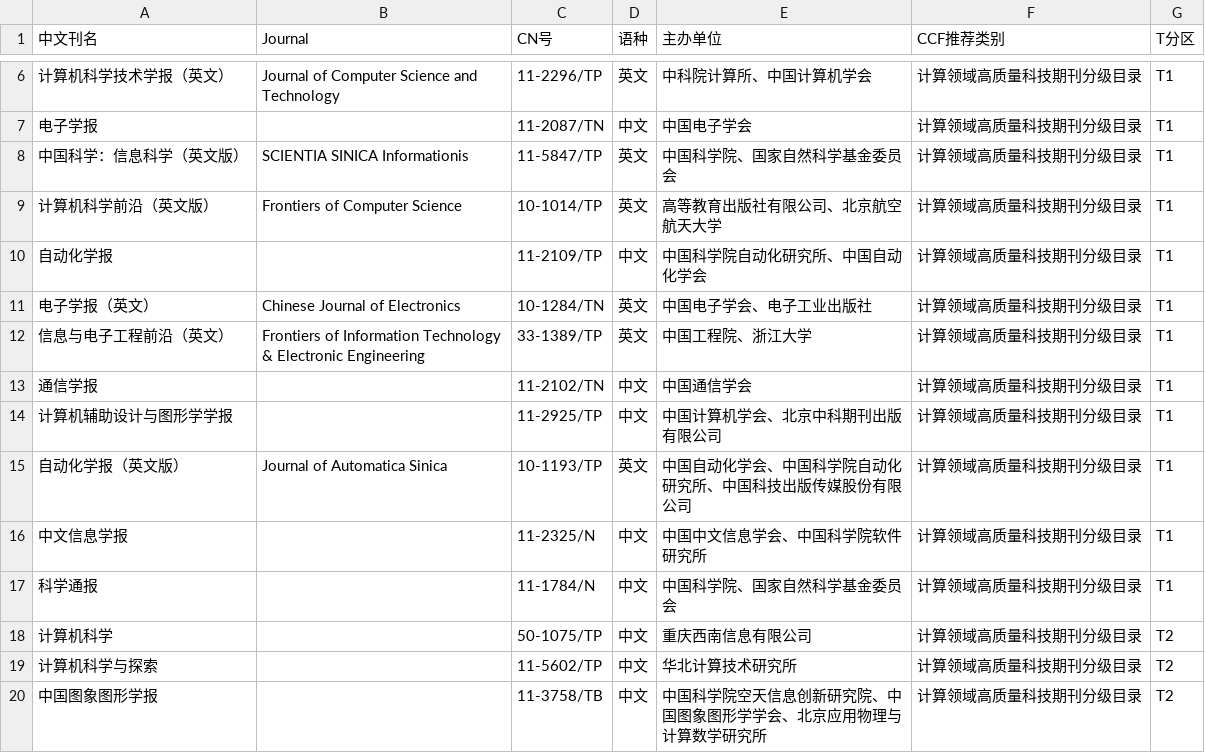
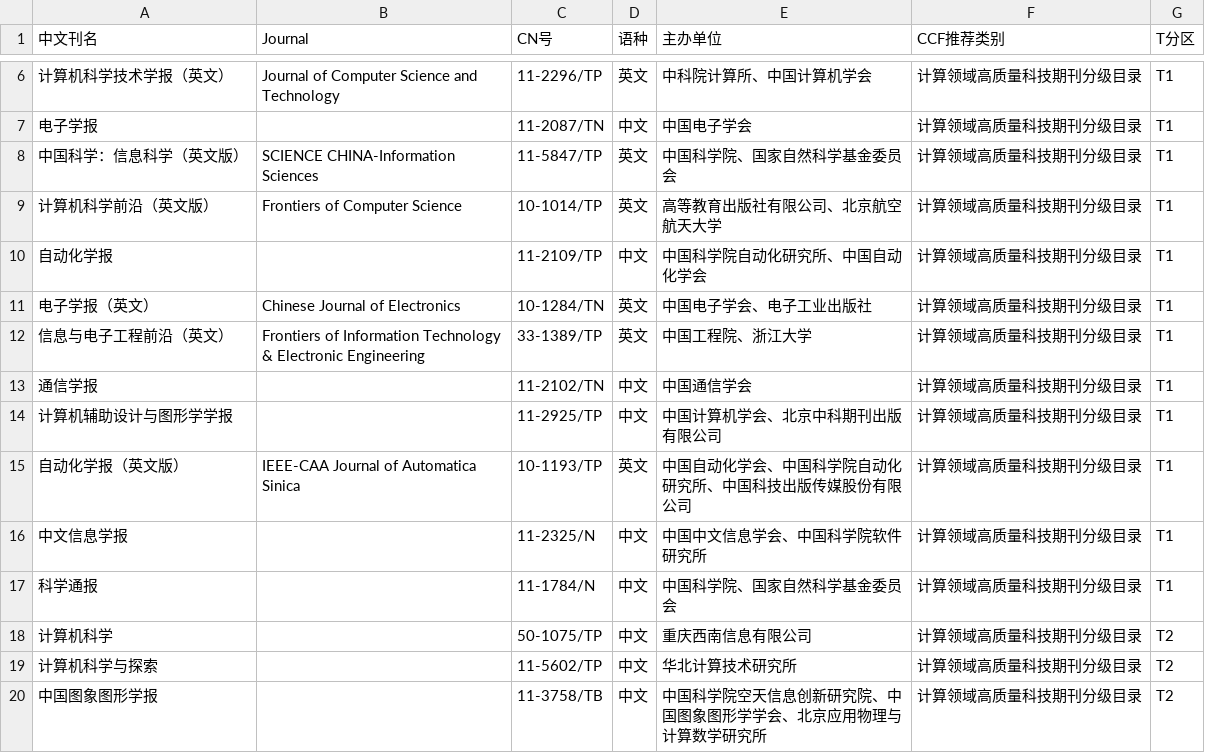
Before and after one commit to hitfyd/ShowJCR, a CSV file: 中科院分区表及JCR原始数据文件/CCFT2022-UTF8.csv, drawn as a sheet; only a part is shown, gaps mark what is left out.

Commit message:
修正CCF计算领域高质量科技期刊分级目录中的部分英文名称：
1.SCIENTIA SINICA Informationis->SCIENCE CHINA-Information Sciences
2.Journal of Automatica Sinica->IEEE-CAA Journal of Automatica Sinica

```diff
--- a/中科院分区表及JCR原始数据文件/CCFT2022-UTF8.csv
+++ b/中科院分区表及JCR原始数据文件/CCFT2022-UTF8.csv
@@ -7,3 +7,3 @@
 电子学报,,11-2087/TN,中文,中国电子学会,计算领域高质量科技期刊分级目录,T1
-中国科学：信息科学（英文版）,SCIENTIA SINICA Informationis,11-5847/TP,英文,中国科学院、国家自然科学基金委员会,计算领域高质量科技期刊分级目录,T1
+中国科学：信息科学（英文版）,SCIENCE CHINA-Information Sciences,11-5847/TP,英文,中国科学院、国家自然科学基金委员会,计算领域高质量科技期刊分级目录,T1
 计算机科学前沿（英文版）,Frontiers of Computer Science,10-1014/TP,英文,高等教育出版社有限公司、北京航空航天大学,计算领域高质量科技期刊分级目录,T1
@@ -14,3 +14,3 @@
 计算机辅助设计与图形学学报,,11-2925/TP,中文,中国计算机学会、北京中科期刊出版有限公司,计算领域高质量科技期刊分级目录,T1
-自动化学报（英文版）,Journal of Automatica Sinica,10-1193/TP,英文,中国自动化学会、中国科学院自动化研究所、中国科技出版传媒股份有限公司,计算领域高质量科技期刊分级目录,T1
+自动化学报（英文版）,IEEE-CAA Journal of Automatica Sinica,10-1193/TP,英文,中国自动化学会、中国科学院自动化研究所、中国科技出版传媒股份有限公司,计算领域高质量科技期刊分级目录,T1
 中文信息学报,,11-2325/N,中文,中国中文信息学会、中国科学院软件研究所,计算领域高质量科技期刊分级目录,T1
```
Also changed, not shown: 2 other files.
